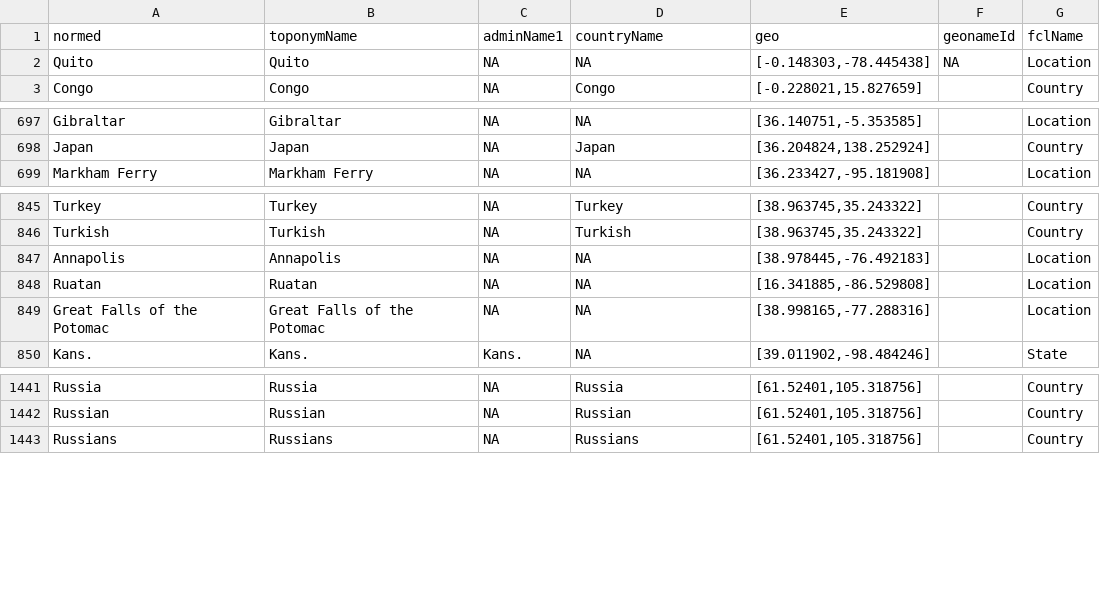
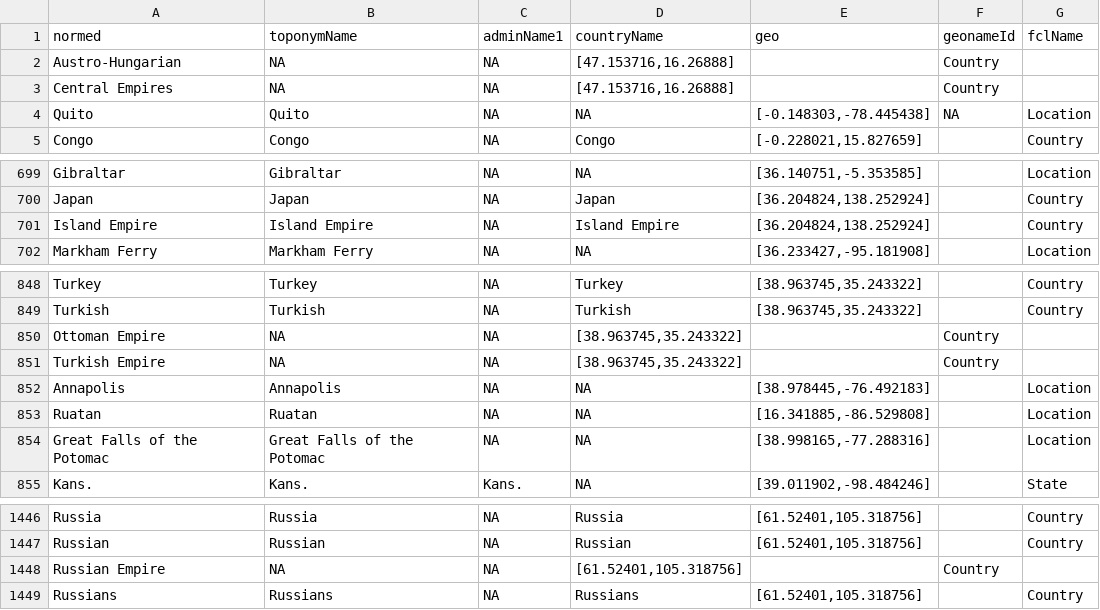
Before and after one commit to bmschmidt/bookworm-geolocator, a TSV file: cachedData.tsv, drawn as a sheet; only a part is shown, gaps mark what is left out; the diff names each change by its address in the sheet, - before the commit and + after, or states it on an @@ line.

Commit message:
Update cachedData.tsv

```diff
--- a/cachedData.tsv
+++ b/cachedData.tsv
+row 2: Austro-Hungarian | NA | NA | [47.153716,16.26888] |  | Country
+row 3: Central Empires | NA | NA | [47.153716,16.26888] |  | Country
+row 701: Island Empire | Island Empire | NA | Island Empire | [36.204824,138.252924] |  | Country
+row 850: Ottoman Empire | NA | NA | [38.963745,35.243322] |  | Country
+row 851: Turkish Empire | NA | NA | [38.963745,35.243322] |  | Country
+row 1448: Russian Empire | NA | NA | [61.52401,105.318756] |  | Country
```
